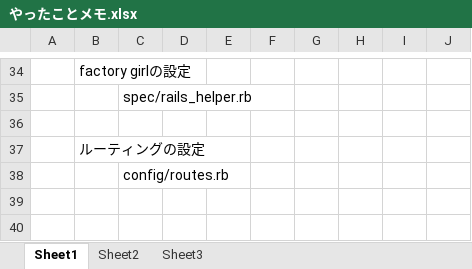
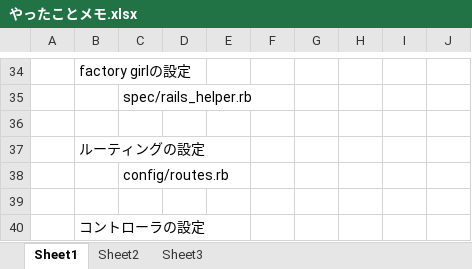
Before and after one commit to tsuka54-woids/fwm, an Excel workbook: やったことメモ.xlsx, sheet Sheet1, drawn as a sheet; only a part is shown, gaps mark what is left out; values as stored, in another font and other column widths than the file's, no borders; the diff names each change by its address in the sheet, - before the commit and + after, or states it on an @@ line.

```diff
--- a/やったことメモ.xlsx (sheet Sheet1)
+++ b/やったことメモ.xlsx (sheet Sheet1)
+row 39: (empty)
+row 40:  | コントローラの設定
```
Also changed, not shown: 14 other files.
